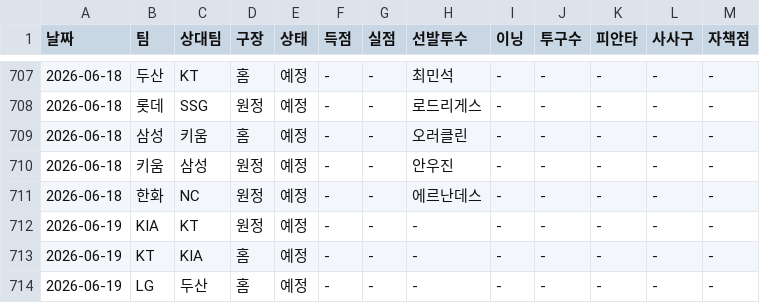
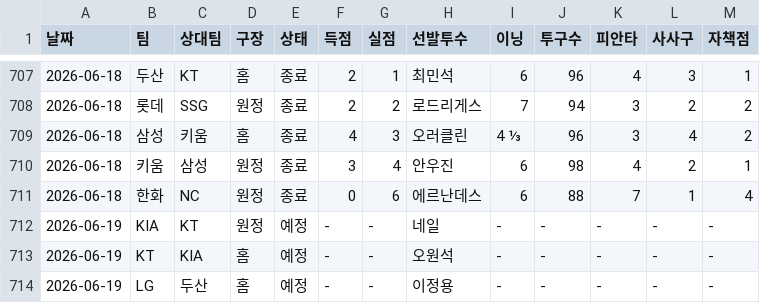
Before and after one commit to smmartworld/kbostarter, a CSV file: 로테이션_마스터데이터.csv, drawn as a sheet; only a part is shown, gaps mark what is left out; the diff covers the shown part only.

```diff
--- a/로테이션_마스터데이터.csv
+++ b/로테이션_마스터데이터.csv
@@ -707,8 +707,8 @@
-2026-06-18,두산,KT,홈,예정,-,-,최민석,-,-,-,-,-
-2026-06-18,롯데,SSG,원정,예정,-,-,로드리게스,-,-,-,-,-
-2026-06-18,삼성,키움,홈,예정,-,-,오러클린,-,-,-,-,-
-2026-06-18,키움,삼성,원정,예정,-,-,안우진,-,-,-,-,-
-2026-06-18,한화,NC,원정,예정,-,-,에르난데스,-,-,-,-,-
-2026-06-19,KIA,KT,원정,예정,-,-,-,-,-,-,-,-
-2026-06-19,KT,KIA,홈,예정,-,-,-,-,-,-,-,-
-2026-06-19,LG,두산,홈,예정,-,-,-,-,-,-,-,-
+2026-06-18,두산,KT,홈,종료,2,1,최민석,6,96,4,3,1
+2026-06-18,롯데,SSG,원정,종료,2,2,로드리게스,7,94,3,2,2
+2026-06-18,삼성,키움,홈,종료,4,3,오러클린,4 ⅓,96,3,4,2
+2026-06-18,키움,삼성,원정,종료,3,4,안우진,6,98,4,2,1
+2026-06-18,한화,NC,원정,종료,0,6,에르난데스,6,88,7,1,4
+2026-06-19,KIA,KT,원정,예정,-,-,네일,-,-,-,-,-
+2026-06-19,KT,KIA,홈,예정,-,-,오원석,-,-,-,-,-
+2026-06-19,LG,두산,홈,예정,-,-,이정용,-,-,-,-,-
```
Also changed, not shown: 47 edited cells elsewhere in this file, pitcher_advanced_stats.csv.
